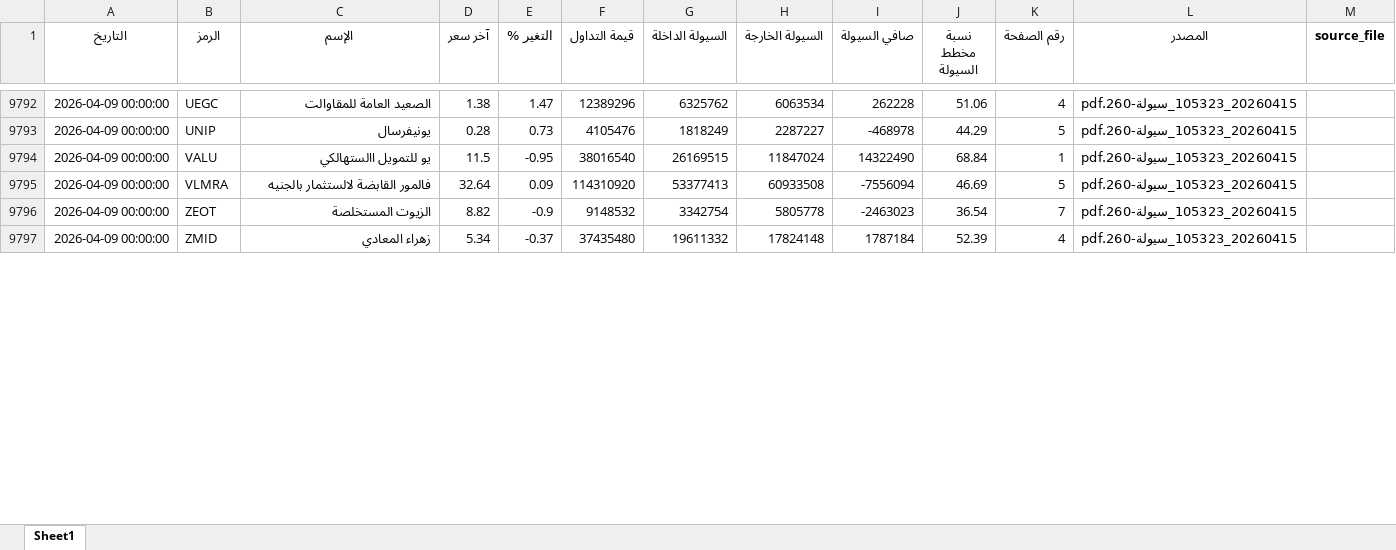
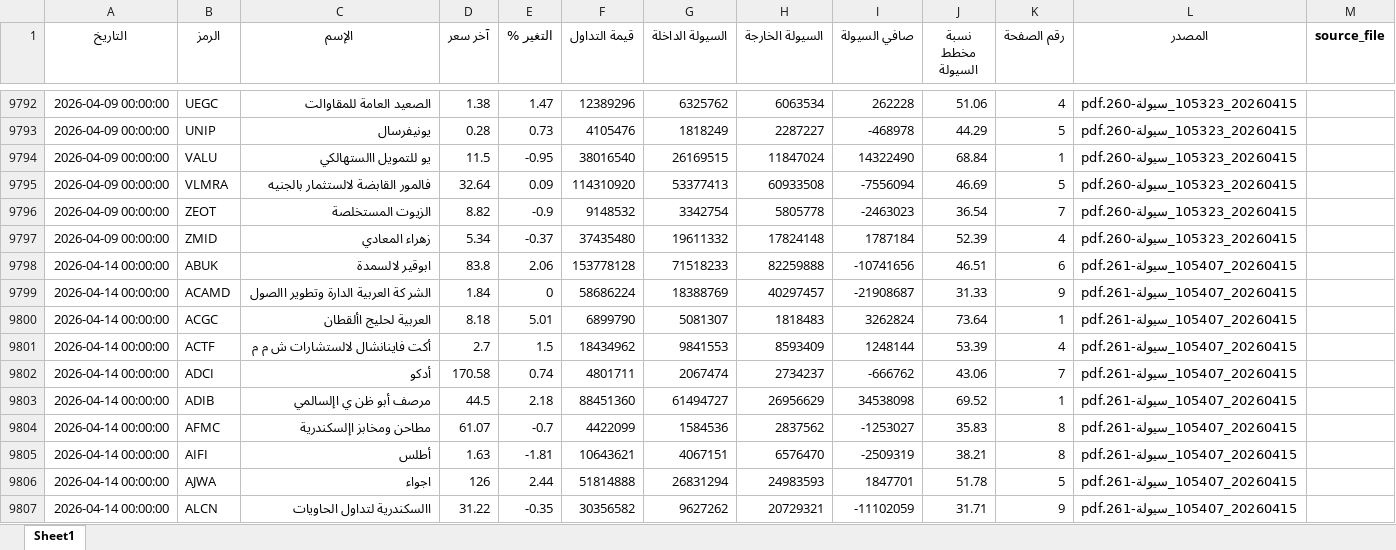
Before and after one commit to MahmoudElshaeer/egx-liquidity-dashboard, an Excel workbook: liquidity_all.xlsx, sheet Sheet1, drawn as a sheet; only a part is shown, gaps mark what is left out; values as stored, in another font and other column widths than the file's, no borders; the diff covers the shown part only; the diff names each change by its address in the sheet, - before the commit and + after, or states it on an @@ line.

Commit message:
Update liquidity data 2026-04-14

```diff
--- a/liquidity_all.xlsx (sheet Sheet1)
+++ b/liquidity_all.xlsx (sheet Sheet1)
+row 9798: 2026-04-14 00:00:00 | ABUK | ابوقير لالسمدة | 83.8 | 2.06 | 153778128 | 71518233 | 82259888 | -10741656 | 46.51 | 6 | 20260415_105407_سيولة-261.pdf
+row 9799: 2026-04-14 00:00:00 | ACAMD | الشر كة العربية الدارة وتطوير االصول | 1.84 | 0 | 58686224 | 18388769 | 40297457 | -21908687 | 31.33 | 9 | 20260415_105407_سيولة-261.pdf
+row 9800: 2026-04-14 00:00:00 | ACGC | العربية لحليج األقطان | 8.18 | 5.01 | 6899790 | 5081307 | 1818483 | 3262824 | 73.64 | 1 | 20260415_105407_سيولة-261.pdf
+row 9801: 2026-04-14 00:00:00 | ACTF | أكت فاينانشال لالستشارات ش م م | 2.7 | 1.5 | 18434962 | 9841553 | 8593409 | 1248144 | 53.39 | 4 | 20260415_105407_سيولة-261.pdf
+row 9802: 2026-04-14 00:00:00 | ADCI | أدكو | 170.58 | 0.74 | 4801711 | 2067474 | 2734237 | -666762 | 43.06 | 7 | 20260415_105407_سيولة-261.pdf
+row 9803: 2026-04-14 00:00:00 | ADIB | مرصف أبو ظن ي اإلسالمي | 44.5 | 2.18 | 88451360 | 61494727 | 26956629 | 34538098 | 69.52 | 1 | 20260415_105407_سيولة-261.pdf
+row 9804: 2026-04-14 00:00:00 | AFMC | مطاحن ومخابز اإلسكندرية | 61.07 | -0.7 | 4422099 | 1584536 | 2837562 | -1253027 | 35.83 | 8 | 20260415_105407_سيولة-261.pdf
+row 9805: 2026-04-14 00:00:00 | AIFI | أطلس | 1.63 | -1.81 | 10643621 | 4067151 | 6576470 | -2509319 | 38.21 | 8 | 20260415_105407_سيولة-261.pdf
+row 9806: 2026-04-14 00:00:00 | AJWA | اجواء | 126 | 2.44 | 51814888 | 26831294 | 24983593 | 1847701 | 51.78 | 5 | 20260415_105407_سيولة-261.pdf
+row 9807: 2026-04-14 00:00:00 | ALCN | االسكندرية لتداول الحاويات | 31.22 | -0.35 | 30356582 | 9627262 | 20729321 | -11102059 | 31.71 | 9 | 20260415_105407_سيولة-261.pdf
```
Also changed, not shown: 138 added rows elsewhere in this sheet, 2 other files.
